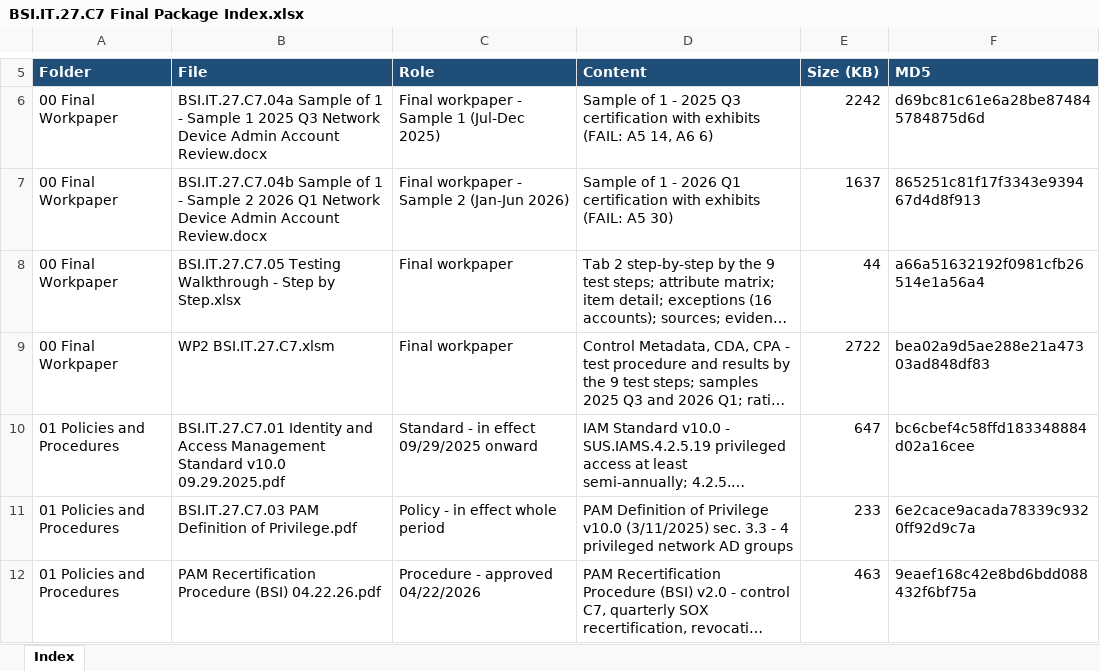
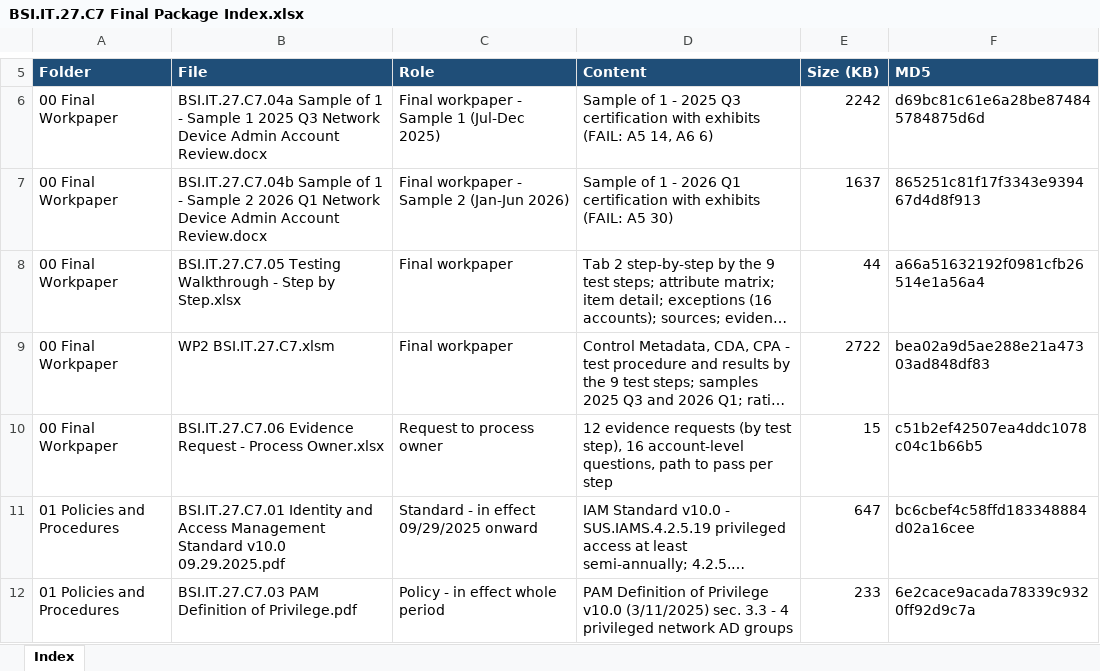
Before and after one commit to edwardfive-prog/Control-Testing-, an Excel workbook: BSI.IT.27.C7 Network Device Admin Accoun/BSI.IT.27.C7 Final 07.2025-06.2026/BSI.IT.27.C7 Final Package Index.xlsx, sheet Index, drawn as a sheet; only a part is shown, gaps mark what is left out; the shorter side is filled out with more unchanged rows; long unchanged cells end in …; values as stored, in another font and other column widths than the file's, no borders; the diff names each change by its address in the sheet, - before the commit and + after, or states it on an @@ line.

```diff
--- a/BSI.IT.27.C7 Network Device Admin Accoun/BSI.IT.27.C7 Final 07.2025-06.2026/BSI.IT.27.C7 Final Package Index.xlsx (sheet Index)
+++ b/BSI.IT.27.C7 Network Device Admin Accoun/BSI.IT.27.C7 Final 07.2025-06.2026/BSI.IT.27.C7 Final Package Index.xlsx (sheet Index)
+row 10: 00 Final Workpaper | BSI.IT.27.C7.06 Evidence Request - Process Owner.xlsx | Request to process owner | 12 evidence requests (by test step), 16 account-level questions, path to pass per step | 15 | c51b2ef42507ea4ddc1078c04c1b66b5
```
Also changed, not shown: 1 other file.
